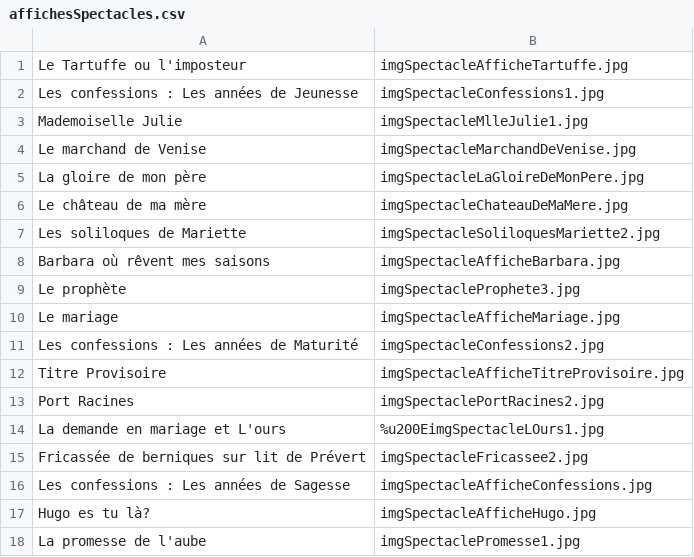
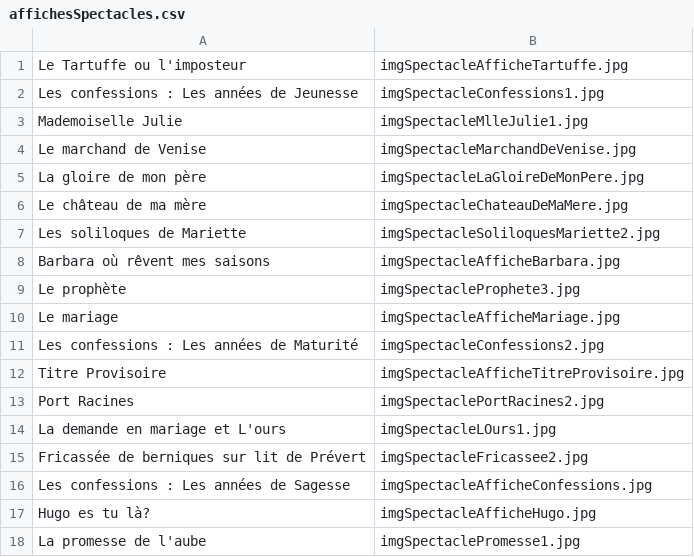
Before and after one commit to 2chenj/projetWebL3, a CSV file: affichesSpectacles.csv, drawn as a sheet.

```diff
--- a/affichesSpectacles.csv
+++ b/affichesSpectacles.csv
@@ -13,3 +13,3 @@ Titre Provisoire,imgSpectacleAfficheTitreProvisoire.jpg
 Port Racines,imgSpectaclePortRacines2.jpg
-La demande en mariage et L'ours,%u200EimgSpectacleLOurs1.jpg
+La demande en mariage et L'ours,imgSpectacleLOurs1.jpg
 Fricassée de berniques sur lit de Prévert,imgSpectacleFricassee2.jpg
```
Also changed, not shown: ResultatsFestival.csv, 5 other files.
